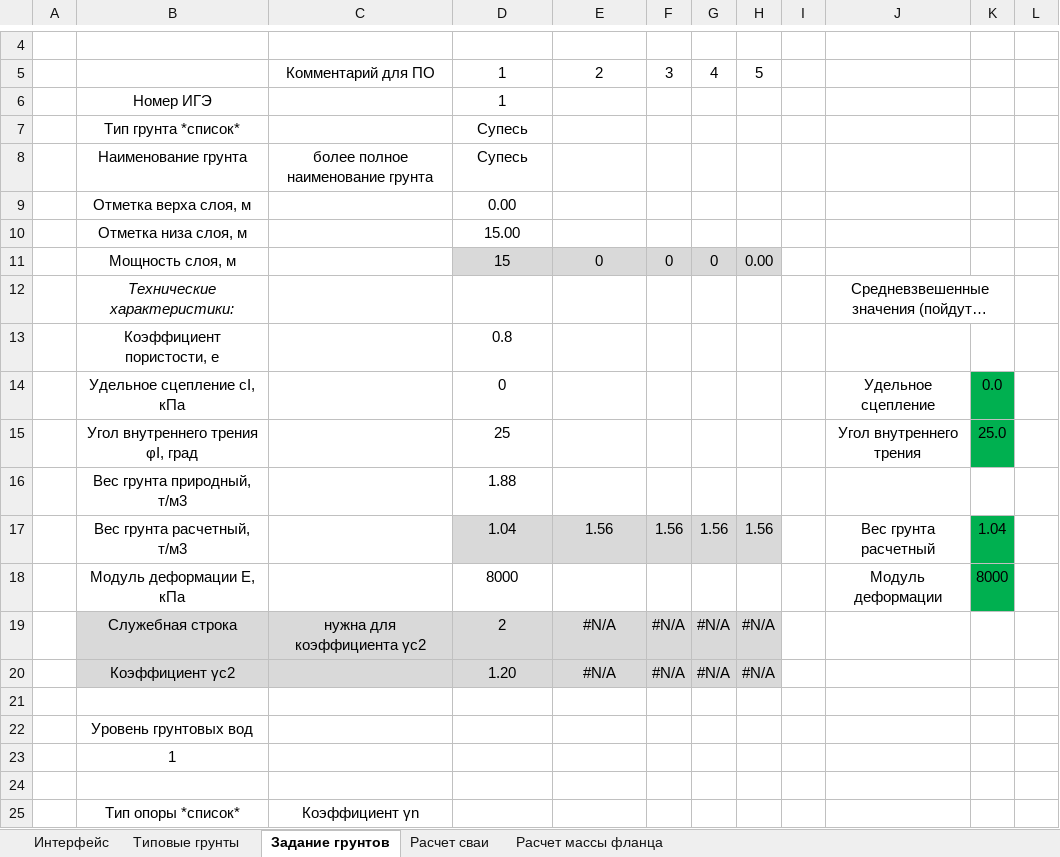
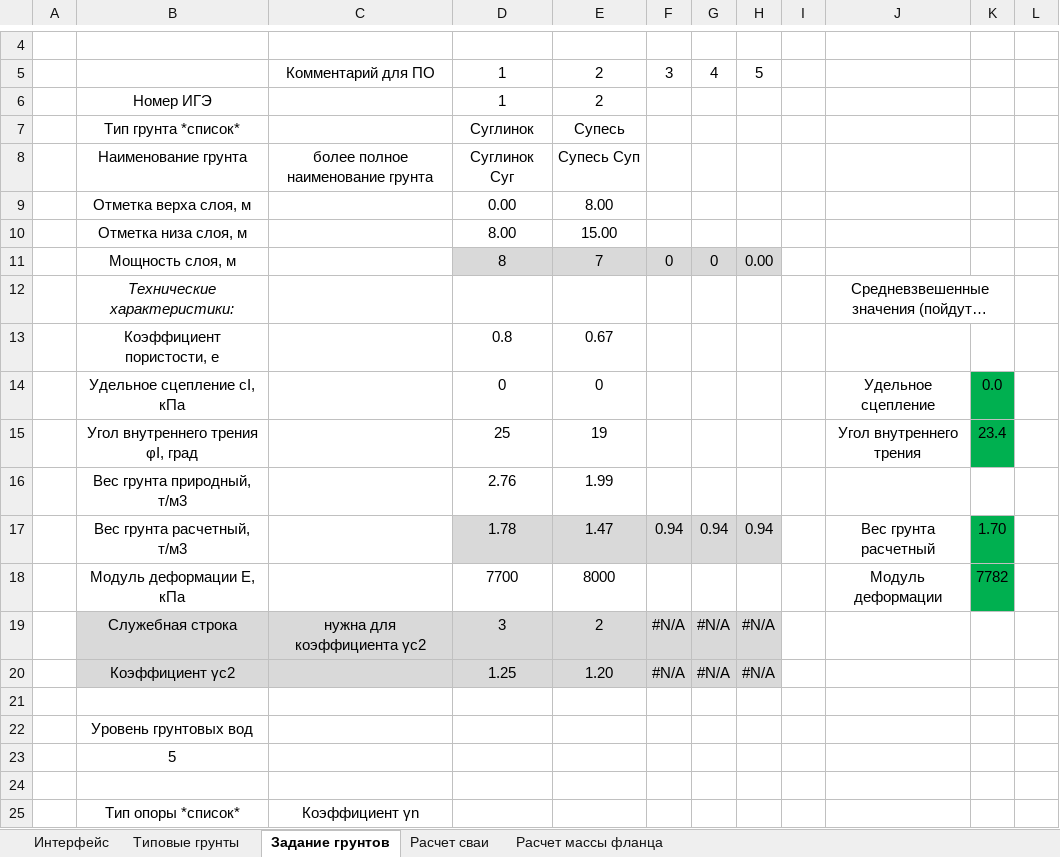
Before and after one commit to ArtemUshakov256/amast_ta, an Excel workbook: core/static/Расчет_сваи.xlsx, sheet Задание грунтов, drawn as a sheet; only a part is shown, gaps mark what is left out; long unchanged cells end in …; values as stored, in another font and other column widths than the file's, no borders; the diff names each change by its address in the sheet, - before the commit and + after, or states it on an @@ line.

```diff
--- a/core/static/Расчет_сваи.xlsx (sheet Задание грунтов)
+++ b/core/static/Расчет_сваи.xlsx (sheet Задание грунтов)
-E6: (empty)
+E6: 2
-D7: Супесь
+D7: Суглинок
-E7: (empty)
+E7: Супесь
-D8: Супесь
+D8: Суглинок Суг
-E8: (empty)
+E8: Супесь Суп
-E9: (empty)
+E9: 8.00
-D10: 15.00
+D10: 8.00
-E10: (empty)
+E10: 15.00
-D11: 15
+D11: 8
-E11: 0
+E11: 7
-E13: (empty)
+E13: 0.67
-E14: (empty)
+E14: 0
-E15: (empty)
+E15: 19
-K15: 25.0
+K15: 23.4
-D16: 1.88
+D16: 2.76
-E16: (empty)
+E16: 1.99
-D17: 1.04
+D17: 1.78
-E17: 1.56
+E17: 1.47
-F17: 1.56
+F17: 0.94
-G17: 1.56
+G17: 0.94
-H17: 1.56
+H17: 0.94
-K17: 1.04
+K17: 1.70
-D18: 8000
+D18: 7700
-E18: (empty)
+E18: 8000
-K18: 8000
+K18: 7782
-D19: 2
+D19: 3
-E19: #N/A
+E19: 2
-D20: 1.20
+D20: 1.25
-E20: #N/A
+E20: 1.20
-B23: 1
+B23: 5
```
Also changed, not shown: sheet Расчет сваи, core/static/Расчет_анкерных_болтов.xlsx, 11 other files.
